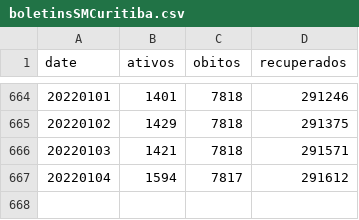
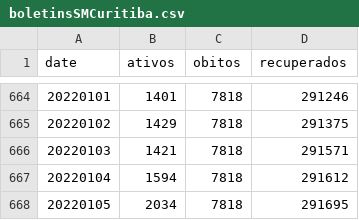
Before and after one commit to eliaskrainski/covid19misc, a CSV file: covid19time/data/boletinsSMCuritiba.csv, drawn as a sheet; only a part is shown, gaps mark what is left out.

Commit message:
update cwb boletins

```diff
--- a/covid19time/data/boletinsSMCuritiba.csv
+++ b/covid19time/data/boletinsSMCuritiba.csv
@@ -666,2 +666,3 @@ date,ativos,obitos,recuperados
 20220103,1421,7818,291571
-20220104,1594,7817,291612
+20220104,1594,7818,291612
+20220105,2034,7818,291695
```
Also changed, not shown: data/boletinsSMCuritiba.csv.
